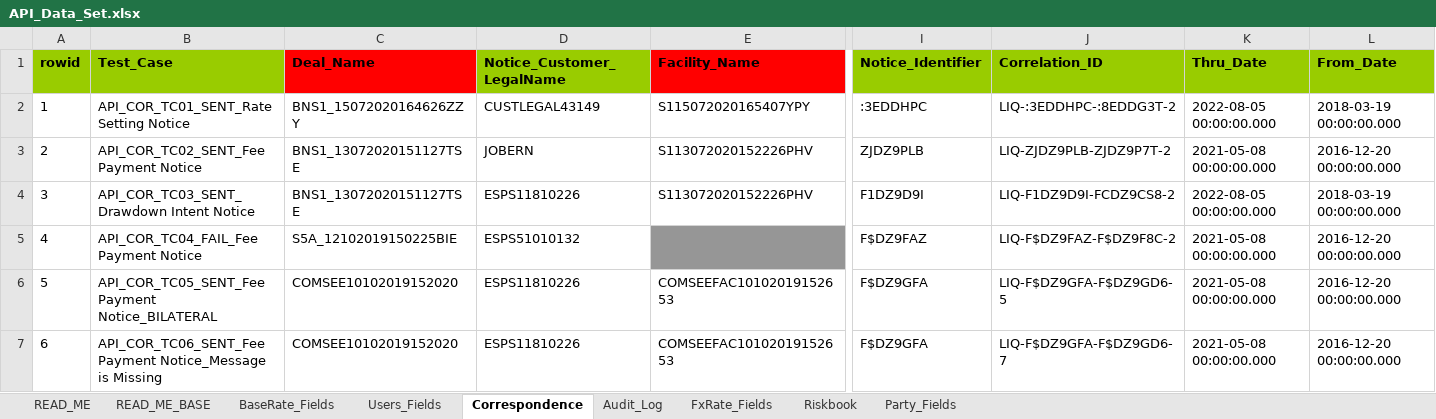
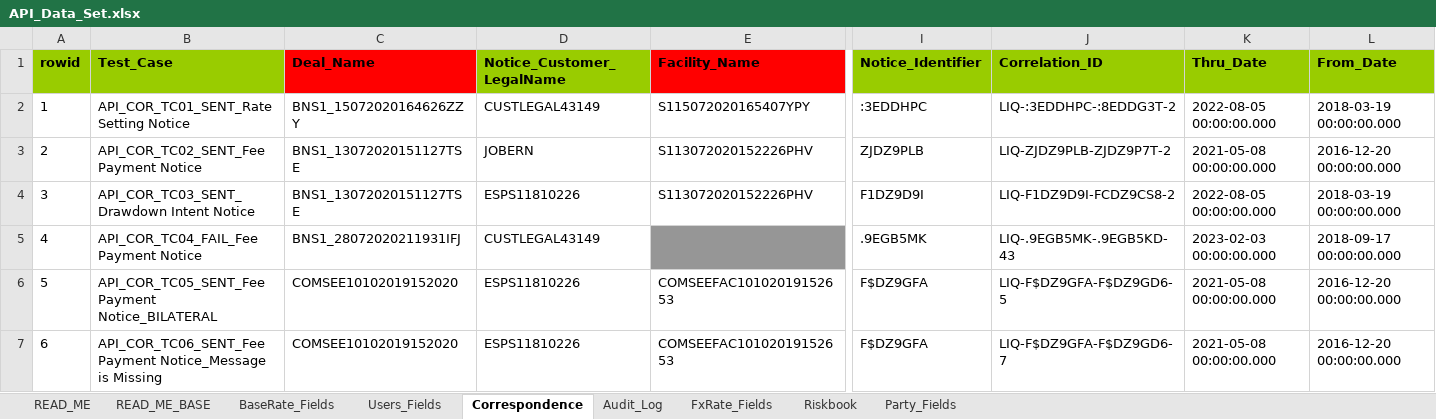
Before and after one commit to shirleenhong/automation-loan-application-cba, an Excel workbook: DataSet/Integration_DataSet/API/API_Data_Set.xlsx, sheet Correspondence, drawn as a sheet; only a part is shown, gaps mark what is left out; values as stored, in another font and other column widths than the file's, no borders; the diff names each change by its address in the sheet, - before the commit and + after, or states it on an @@ line.

Commit message:
- Migrated keywords, test cases and datasets - Added input and output filles - Adjusted path file settings in IEE environment and importfile.robot - Updated instance of FFC1CMUpdateSourceMQ

```diff
--- a/DataSet/Integration_DataSet/API/API_Data_Set.xlsx (sheet Correspondence)
+++ b/DataSet/Integration_DataSet/API/API_Data_Set.xlsx (sheet Correspondence)
-C5 (Deal_Name): S5A_12102019150225BIE
+C5 (Deal_Name): BNS1_28072020211931IFJ
-D5 (Notice_Customer_LegalName): ESPS51010132
+D5 (Notice_Customer_LegalName): CUSTLEGAL43149
-I5 (Notice_Identifier): F$DZ9FAZ
+I5 (Notice_Identifier): .9EGB5MK
-J5 (Correlation_ID): LIQ-F$DZ9FAZ-F$DZ9F8C-2
+J5 (Correlation_ID): LIQ-.9EGB5MK-.9EGB5KD-43
-K5 (Thru_Date): 2021-05-08 00:00:00.000
+K5 (Thru_Date): 2023-02-03 00:00:00.000
-L5 (From_Date): 2016-12-20 00:00:00.000
+L5 (From_Date): 2018-09-17 00:00:00.000
```
Also changed, not shown: 16 other files.
